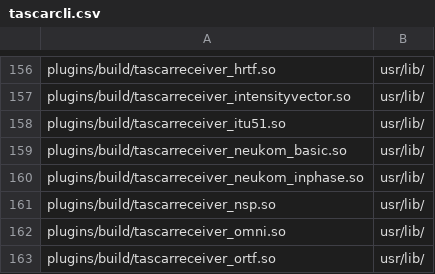
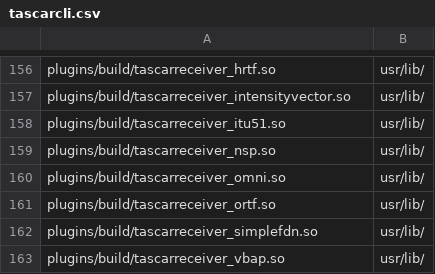
Before and after one commit to HoerTech-gGmbH/tascar, a CSV file: packaging/deb/tascarcli.csv, drawn as a sheet; only a part is shown, gaps mark what is left out; the shorter side is filled out with more unchanged rows; the diff names each change by its address in the sheet, - before the commit and + after, or states it on an @@ line.

```diff
--- a/packaging/deb/tascarcli.csv
+++ b/packaging/deb/tascarcli.csv
-row 159: plugins/build/tascarreceiver_neukom_basic.so | usr/lib/
-row 160: plugins/build/tascarreceiver_neukom_inphase.so | usr/lib/
```
Also changed, not shown: 38 other files.
